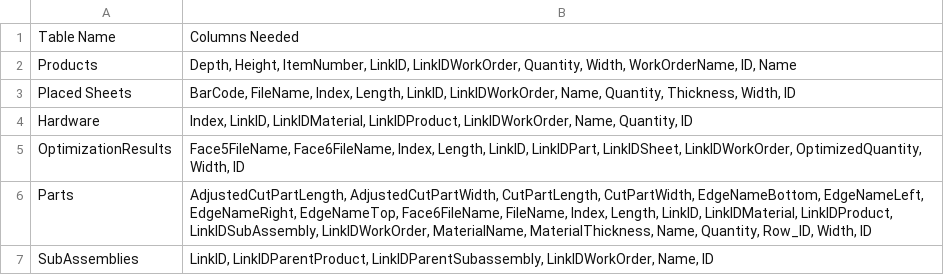
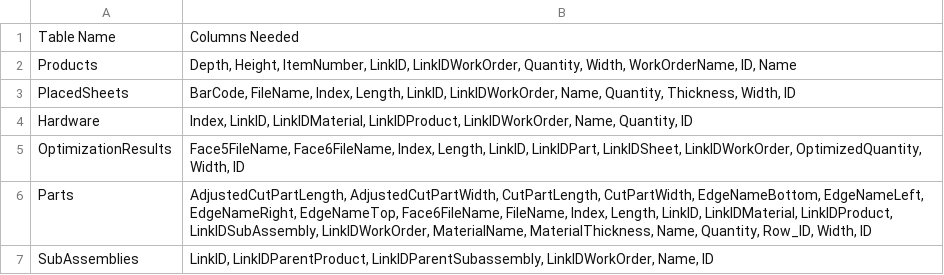
Before and after one commit to patrickmichaelreilly/shopboss-v2, a CSV file: SDF Data Analysis.csv, drawn as a sheet.

```diff
--- a/SDF Data Analysis.csv
+++ b/SDF Data Analysis.csv
@@ -2,3 +2,3 @@ Table Name,Columns Needed
 Products,"Depth, Height, ItemNumber, LinkID, LinkIDWorkOrder, Quantity, Width, WorkOrderName, ID, Name"
-Placed Sheets,"BarCode, FileName, Index, Length, LinkID, LinkIDWorkOrder, Name, Quantity, Thickness, Width, ID"
+PlacedSheets,"BarCode, FileName, Index, Length, LinkID, LinkIDWorkOrder, Name, Quantity, Thickness, Width, ID"
 Hardware,"Index, LinkID, LinkIDMaterial, LinkIDProduct, LinkIDWorkOrder, Name, Quantity, ID"
```
Also changed, not shown: 5 other files.
